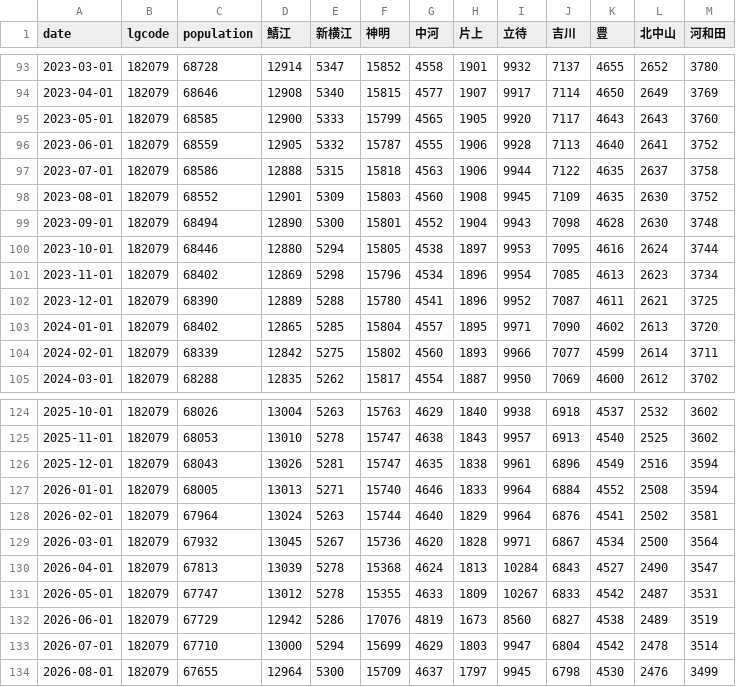
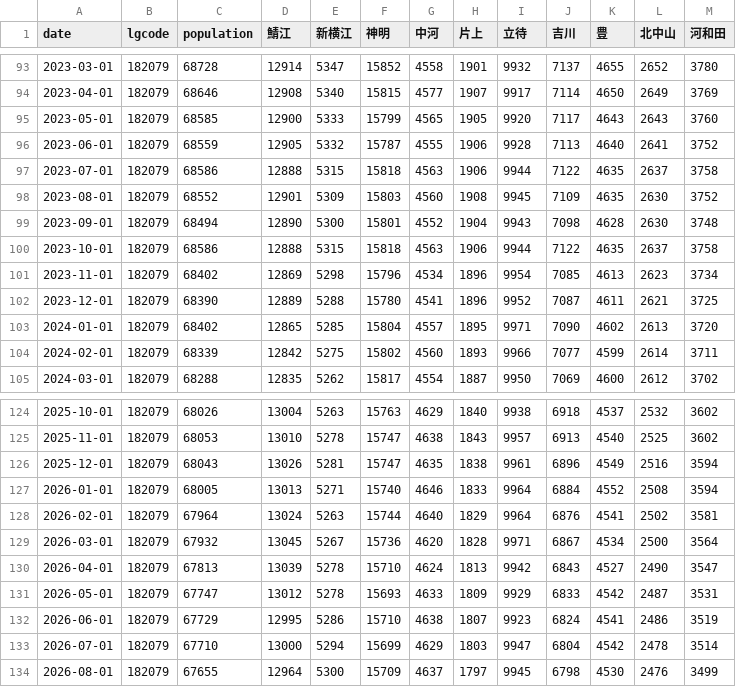
Before and after one commit to code4fukui/opendata_fukui, a CSV file: sabae_population.csv, drawn as a sheet; only a part is shown, gaps mark what is left out.

Commit message:
update data

```diff
--- a/sabae_population.csv
+++ b/sabae_population.csv
@@ -99,3 +99,3 @@
 2023-09-01,182079,68494,12890,5300,15801,4552,1904,9943,7098,4628,2630,3748
-2023-10-01,182079,68446,12880,5294,15805,4538,1897,9953,7095,4616,2624,3744
+2023-10-01,182079,68586,12888,5315,15818,4563,1906,9944,7122,4635,2637,3758
 2023-11-01,182079,68402,12869,5298,15796,4534,1896,9954,7085,4613,2623,3734
@@ -129,5 +129,5 @@
 2026-03-01,182079,67932,13045,5267,15736,4620,1828,9971,6867,4534,2500,3564
-2026-04-01,182079,67813,13039,5278,15368,4624,1813,10284,6843,4527,2490,3547
-2026-05-01,182079,67747,13012,5278,15355,4633,1809,10267,6833,4542,2487,3531
-2026-06-01,182079,67729,12942,5286,17076,4819,1673,8560,6827,4538,2489,3519
+2026-04-01,182079,67813,13039,5278,15710,4624,1813,9942,6843,4527,2490,3547
+2026-05-01,182079,67747,13012,5278,15693,4633,1809,9929,6833,4542,2487,3531
+2026-06-01,182079,67729,12995,5286,15710,4638,1807,9923,6824,4541,2486,3519
 2026-07-01,182079,67710,13000,5294,15699,4629,1803,9947,6804,4542,2478,3514
```
